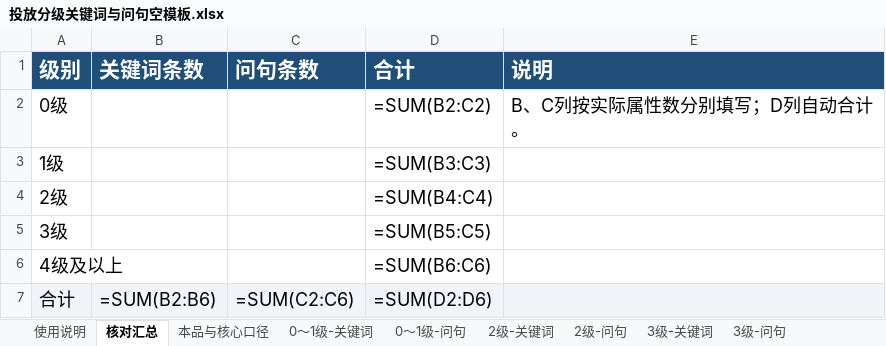
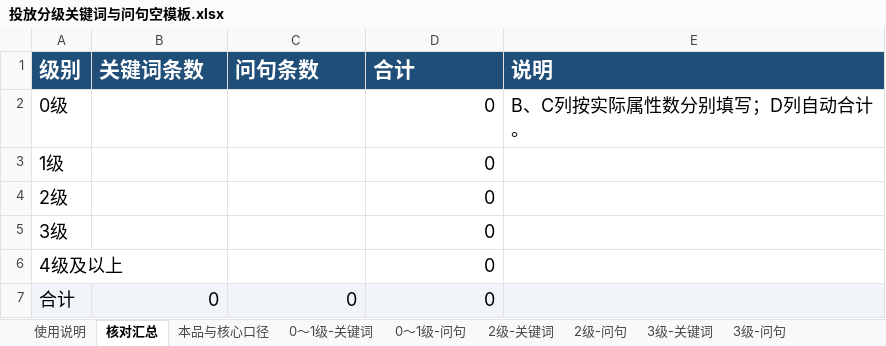
Before and after one commit to Yinglianchun/shici-listing-workflow, an Excel workbook: skills/listing-material-workflow/assets/投放分级关键词与问句空模板.xlsx, sheet 核对汇总, drawn as a sheet; values as stored, in another font and other column widths than the file's, no borders; formulas without a stored value are shown as written; the diff names each change by its address in the sheet, - before the commit and + after, or states it on an @@ line.

```diff
--- a/skills/listing-material-workflow/assets/投放分级关键词与问句空模板.xlsx (sheet 核对汇总)
+++ b/skills/listing-material-workflow/assets/投放分级关键词与问句空模板.xlsx (sheet 核对汇总)
-D2 (合计): =SUM(B2:C2)
+D2 (合计): 0
-D3 (合计): =SUM(B3:C3)
+D3 (合计): 0
-D4 (合计): =SUM(B4:C4)
+D4 (合计): 0
-D5 (合计): =SUM(B5:C5)
+D5 (合计): 0
-D6 (合计): =SUM(B6:C6)
+D6 (合计): 0
-B7 (关键词条数): =SUM(B2:B6)
+B7 (关键词条数): 0
-C7 (问句条数): =SUM(C2:C6)
+C7 (问句条数): 0
-D7 (合计): =SUM(D2:D6)
+D7 (合计): 0
```
Also changed, not shown: sheet 词组否定, 3 other files.
